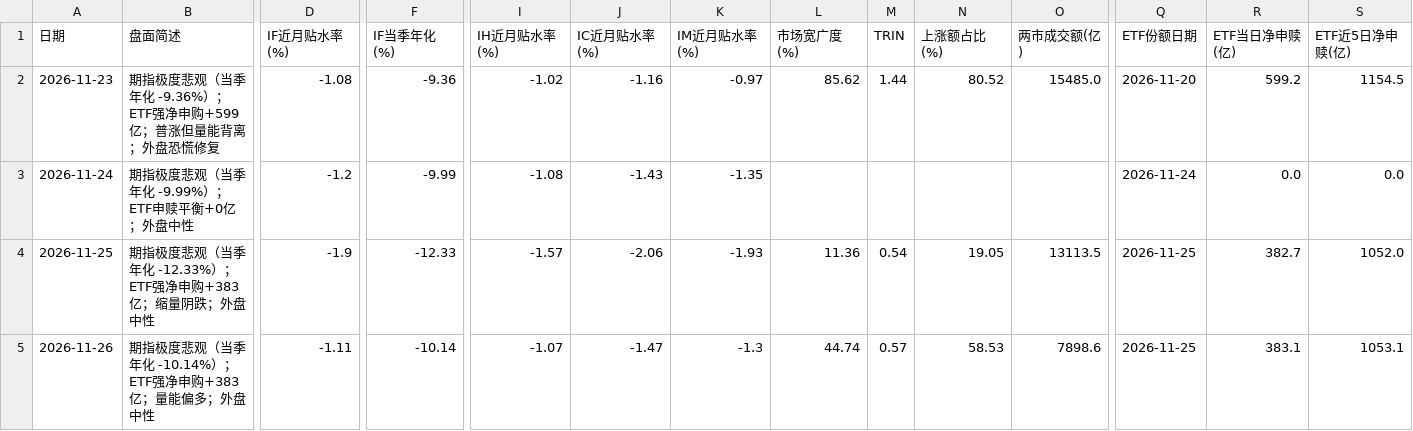
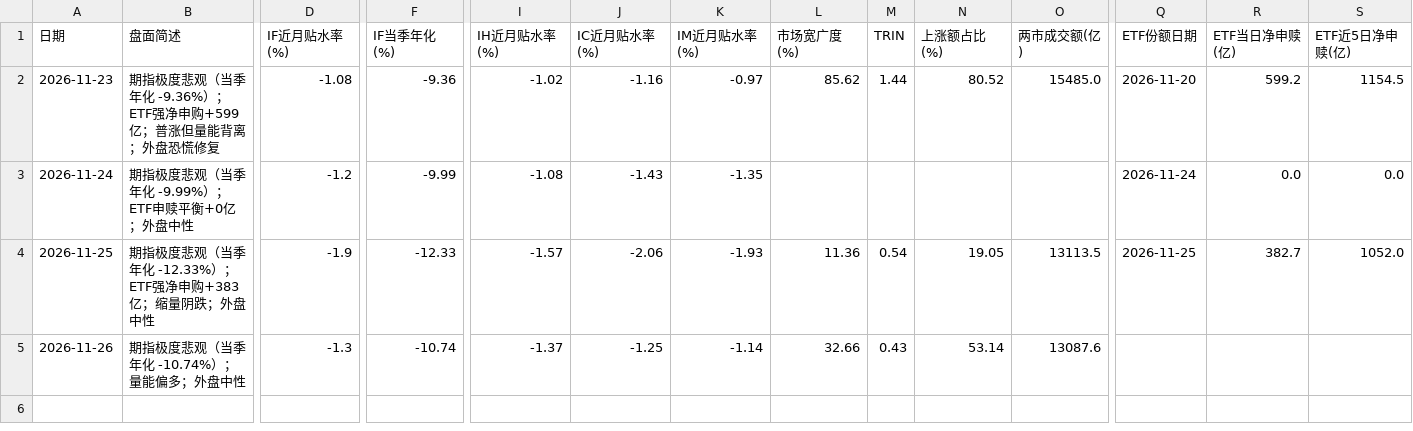
Before and after one commit to Irvingcloud/a-share-dashboard, a CSV file: history.csv, drawn as a sheet; only a part is shown, gaps mark what is left out; the diff covers the shown part only; the diff names each change by its address in the sheet, - before the commit and + after, or states it on an @@ line.

Commit message:
更新 2026-11-26 的盘面记录

```diff
--- a/history.csv
+++ b/history.csv
-B5 (盘面简述): 期指极度悲观（当季年化 -10.14%）；ETF强净申购+383亿；量能偏多；外盘中性
+B5 (盘面简述): 期指极度悲观（当季年化 -10.74%）；量能偏多；外盘中性
-D5 (IF近月贴水率(%)): -1.11
+D5 (IF近月贴水率(%)): -1.3
-F5 (IF当季年化(%)): -10.14
+F5 (IF当季年化(%)): -10.74
-I5 (IH近月贴水率(%)): -1.07
+I5 (IH近月贴水率(%)): -1.37
-J5 (IC近月贴水率(%)): -1.47
+J5 (IC近月贴水率(%)): -1.25
-K5 (IM近月贴水率(%)): -1.3
+K5 (IM近月贴水率(%)): -1.14
-L5 (市场宽广度(%)): 44.74
+L5 (市场宽广度(%)): 32.66
-M5 (TRIN): 0.57
+M5 (TRIN): 0.43
-N5 (上涨额占比(%)): 58.53
+N5 (上涨额占比(%)): 53.14
-O5 (两市成交额(亿)): 7898.6
+O5 (两市成交额(亿)): 13087.6
-Q5 (ETF份额日期): 2026-11-25
+Q5 (ETF份额日期): (empty)
-R5 (ETF当日净申赎(亿)): 383.1
+R5 (ETF当日净申赎(亿)): (empty)
-S5 (ETF近5日净申赎(亿)): 1053.1
+S5 (ETF近5日净申赎(亿)): (empty)
```
Also changed, not shown: 4 edited cells elsewhere in this file.
